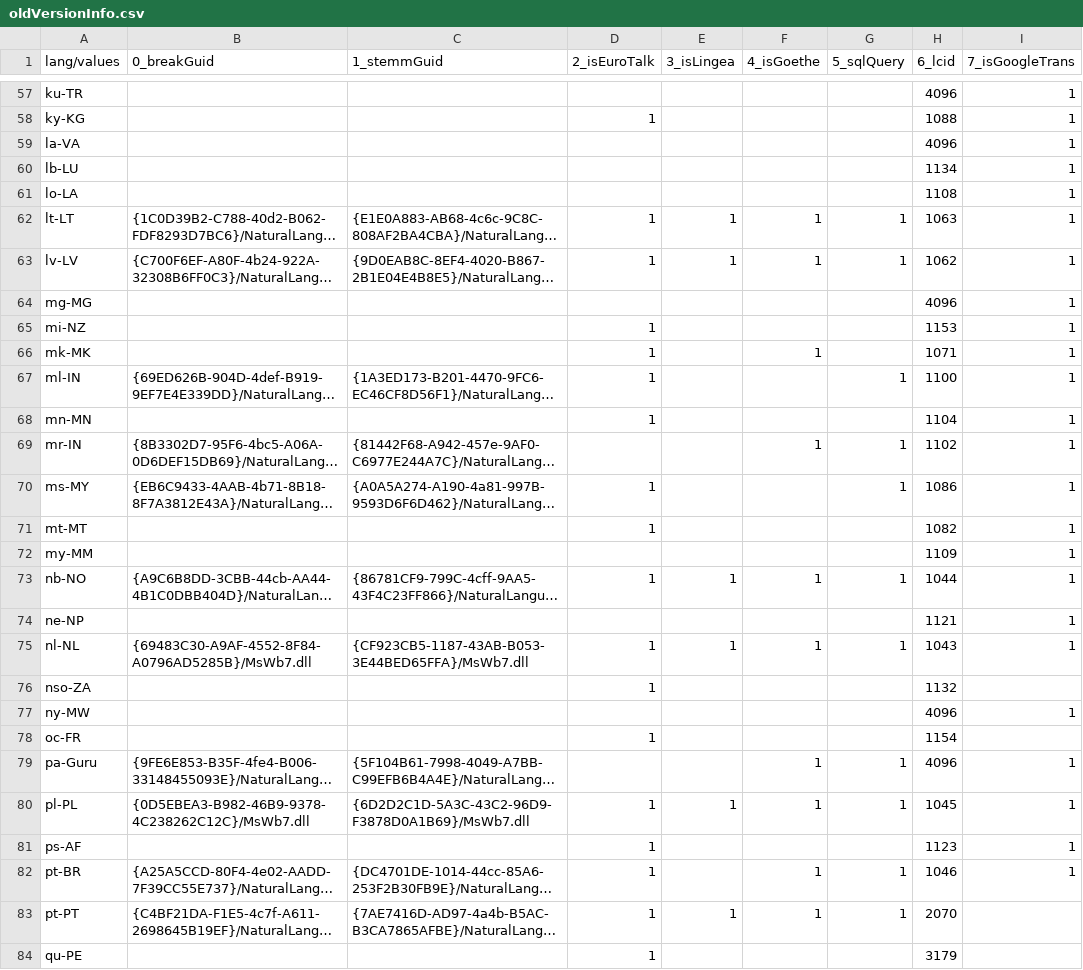
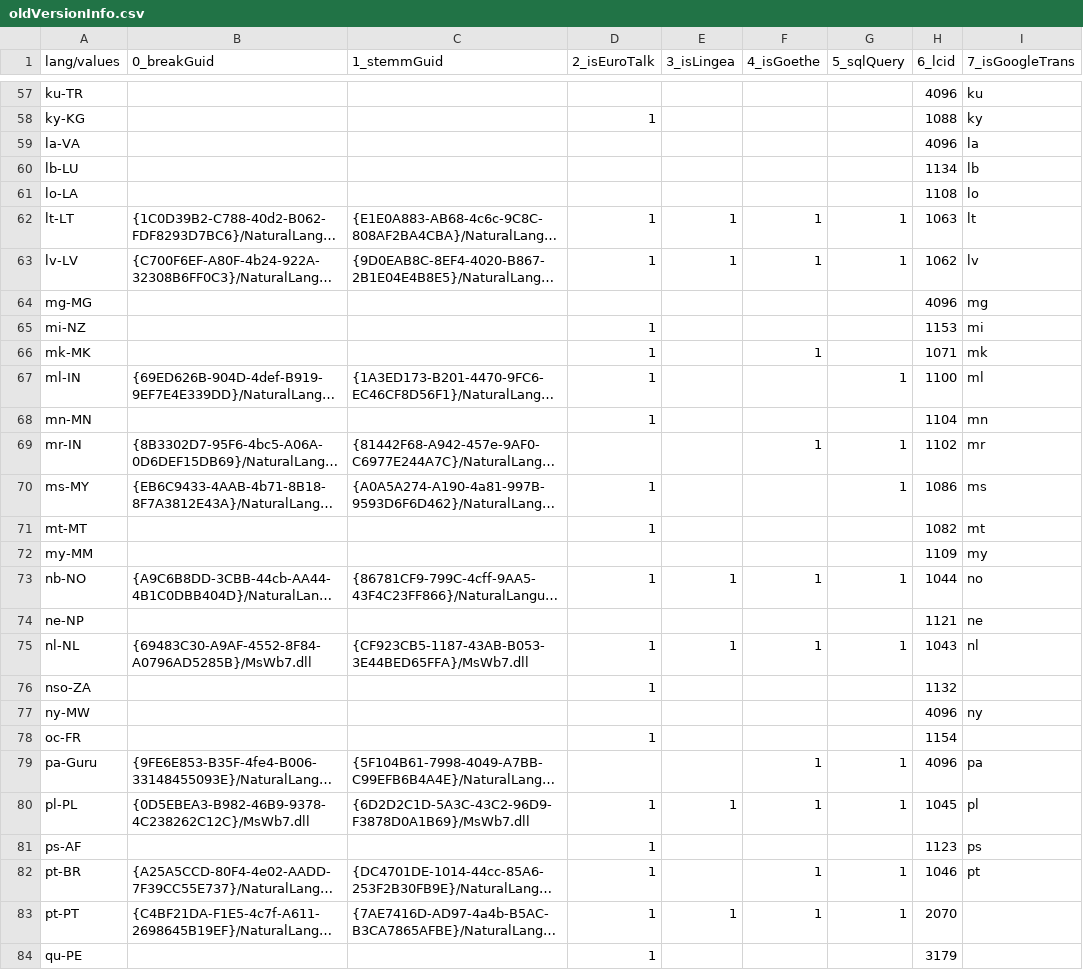
Before and after one commit to reactxx/rewise, a CSV file: design/langsDesign/other/oldVersionInfo.csv, drawn as a sheet; only a part is shown, gaps mark what is left out; long unchanged cells end in …; the diff covers the shown part only; the diff names each change by its address in the sheet, - before the commit and + after, or states it on an @@ line.

```diff
--- a/design/langsDesign/other/oldVersionInfo.csv
+++ b/design/langsDesign/other/oldVersionInfo.csv
-I57 (7_isGoogleTrans): 1
+I57 (7_isGoogleTrans): ku
-I58 (7_isGoogleTrans): 1
+I58 (7_isGoogleTrans): ky
-I59 (7_isGoogleTrans): 1
+I59 (7_isGoogleTrans): la
-I60 (7_isGoogleTrans): 1
+I60 (7_isGoogleTrans): lb
-I61 (7_isGoogleTrans): 1
+I61 (7_isGoogleTrans): lo
-I62 (7_isGoogleTrans): 1
+I62 (7_isGoogleTrans): lt
-I63 (7_isGoogleTrans): 1
+I63 (7_isGoogleTrans): lv
-I64 (7_isGoogleTrans): 1
+I64 (7_isGoogleTrans): mg
-I65 (7_isGoogleTrans): 1
+I65 (7_isGoogleTrans): mi
-I66 (7_isGoogleTrans): 1
+I66 (7_isGoogleTrans): mk
-I67 (7_isGoogleTrans): 1
+I67 (7_isGoogleTrans): ml
-I68 (7_isGoogleTrans): 1
+I68 (7_isGoogleTrans): mn
-I69 (7_isGoogleTrans): 1
+I69 (7_isGoogleTrans): mr
-I70 (7_isGoogleTrans): 1
+I70 (7_isGoogleTrans): ms
-I71 (7_isGoogleTrans): 1
+I71 (7_isGoogleTrans): mt
-I72 (7_isGoogleTrans): 1
+I72 (7_isGoogleTrans): my
-I73 (7_isGoogleTrans): 1
+I73 (7_isGoogleTrans): no
-I74 (7_isGoogleTrans): 1
+I74 (7_isGoogleTrans): ne
-I75 (7_isGoogleTrans): 1
+I75 (7_isGoogleTrans): nl
-I77 (7_isGoogleTrans): 1
+I77 (7_isGoogleTrans): ny
-I79 (7_isGoogleTrans): 1
+I79 (7_isGoogleTrans): pa
-I80 (7_isGoogleTrans): 1
+I80 (7_isGoogleTrans): pl
-I81 (7_isGoogleTrans): 1
+I81 (7_isGoogleTrans): ps
-I82 (7_isGoogleTrans): 1
+I82 (7_isGoogleTrans): pt
```
Also changed, not shown: 80 edited cells elsewhere in this file, 6 other files.
